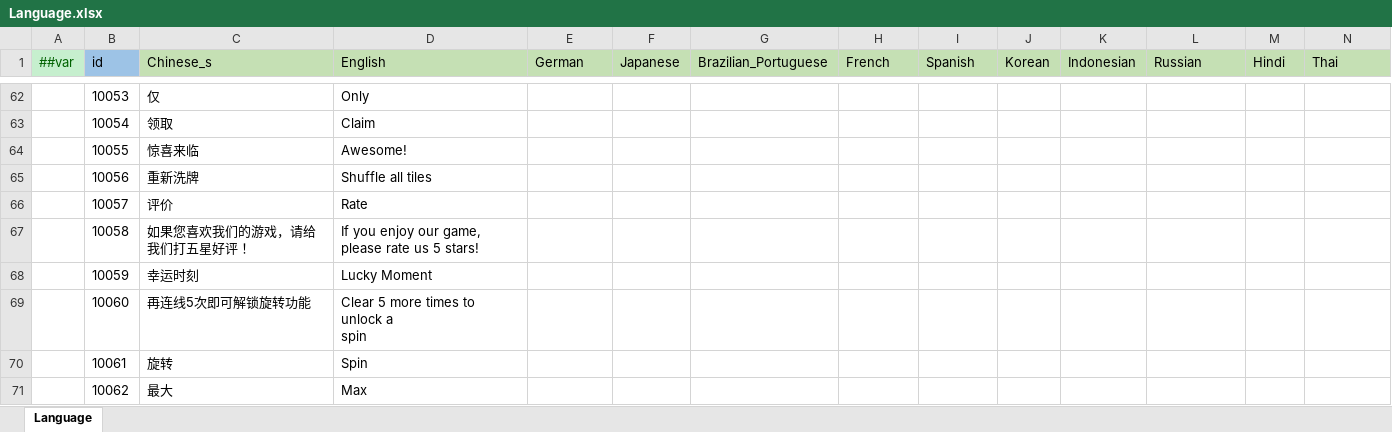
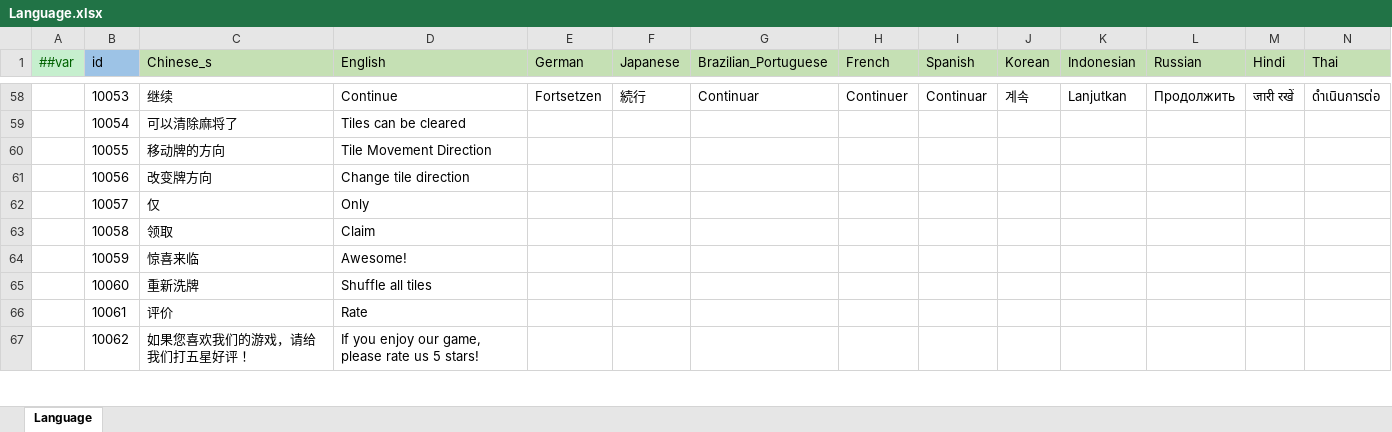
Before and after one commit to yuhuaichong1/LinkGame, an Excel workbook: DesignerConfigs/Datas/Language.xlsx, sheet Language, drawn as a sheet; only a part is shown, gaps mark what is left out; values as stored, in another font and other column widths than the file's, no borders; addresses are those after the commit; ↵ is a line break in a cell; the diff covers the shown part only; the diff names each change by its address in the sheet, - before the commit and + after, or states it on an @@ line.

```diff
--- a/DesignerConfigs/Datas/Language.xlsx (sheet Language)
+++ b/DesignerConfigs/Datas/Language.xlsx (sheet Language)
-C58 (Chinese_s): 仅
+C58 (Chinese_s): 继续
-D58 (English): Only
+D58 (English): Continue
-E58 (German): (empty)
+E58 (German): Fortsetzen
-F58 (Japanese): (empty)
+F58 (Japanese): 続行
-G58 (Brazilian_Portuguese): (empty)
+G58 (Brazilian_Portuguese): Continuar
-H58 (French): (empty)
+H58 (French): Continuer
-I58 (Spanish): (empty)
+I58 (Spanish): Continuar
-J58 (Korean): (empty)
+J58 (Korean): 계속
-K58 (Indonesian): (empty)
+K58 (Indonesian): Lanjutkan
-L58 (Russian): (empty)
+L58 (Russian): Продолжить
-M58 (Hindi): (empty)
+M58 (Hindi): जारी रखें
-N58 (Thai): (empty)
+N58 (Thai): ดำเนินการต่อ
-C59 (Chinese_s): 领取
+C59 (Chinese_s): 可以清除麻将了
-D59 (English): Claim
+D59 (English): Tiles can be cleared
-C60 (Chinese_s): 惊喜来临
+C60 (Chinese_s): 移动牌的方向
-D60 (English): Awesome!
+D60 (English): Tile Movement Direction
-C61 (Chinese_s): 重新洗牌
+C61 (Chinese_s): 改变牌方向
-D61 (English): Shuffle all tiles
+D61 (English): Change tile direction
-C62 (Chinese_s): 评价
+C62 (Chinese_s): 仅
-D62 (English): Rate
+D62 (English): Only
-C63 (Chinese_s): 如果您喜欢我们的游戏，请给我们打五星好评！
+C63 (Chinese_s): 领取
-D63 (English): If you enjoy our game, please rate us 5 stars!
+D63 (English): Claim
-C64 (Chinese_s): 幸运时刻
+C64 (Chinese_s): 惊喜来临
-D64 (English): Lucky Moment
+D64 (English): Awesome!
-C65 (Chinese_s): 再连线5次即可解锁旋转功能
+C65 (Chinese_s): 重新洗牌
-D65 (English): Clear 5 more times to unlock a ↵ spin
+D65 (English): Shuffle all tiles
-C66 (Chinese_s): 旋转
+C66 (Chinese_s): 评价
-D66 (English): Spin
+D66 (English): Rate
-C67 (Chinese_s): 最大
+C67 (Chinese_s): 如果您喜欢我们的游戏，请给我们打五星好评！
-D67 (English): Max
+D67 (English): If you enjoy our game, please rate us 5 stars!
```
Also changed, not shown: 4 added rows, 4 removed rows and 52 edited cells elsewhere in this sheet, DesignerConfigs/Datas/Level.xlsx, 6 other files.
